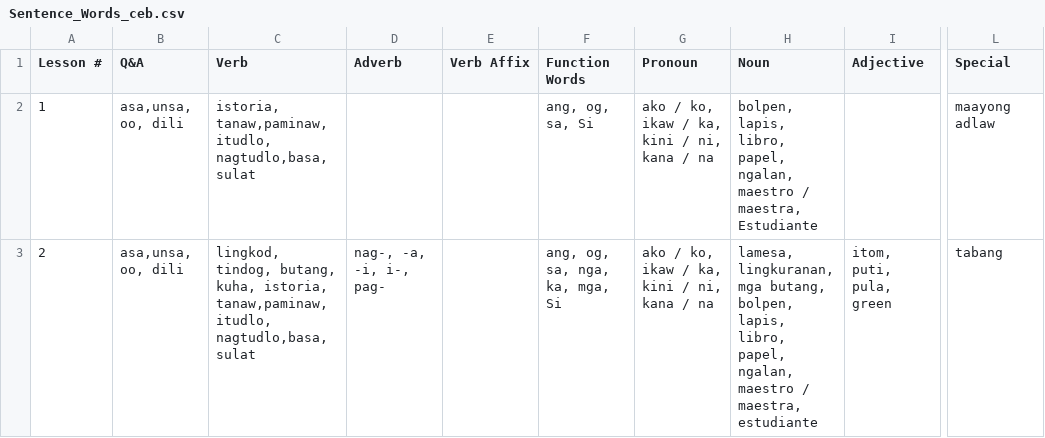
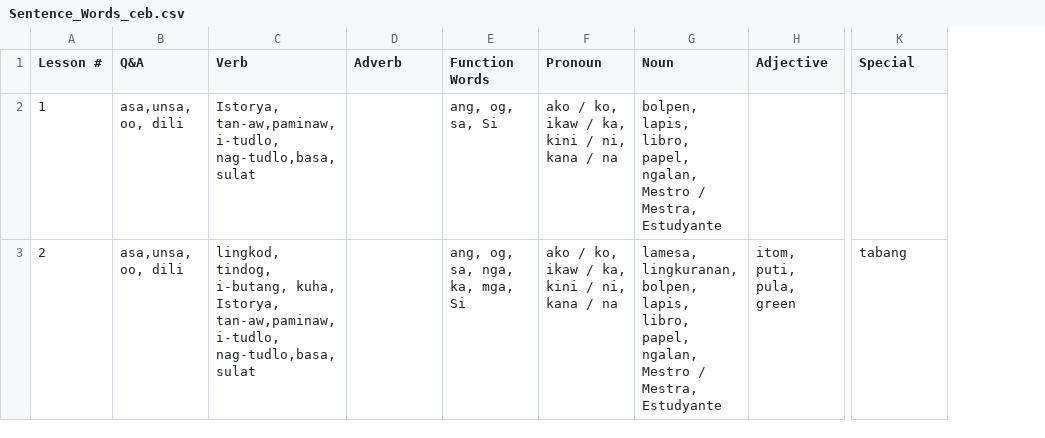
Before and after one commit to nsdasa/WSOL, a CSV file: assets/Sentence_Words_ceb.csv, drawn as a sheet; only a part is shown, gaps mark what is left out; removed rows and columns are numbered as before the commit, all else as after; the diff names each change by its address in the sheet, - before the commit and + after, or states it on an @@ line.

```diff
--- a/assets/Sentence_Words_ceb.csv
+++ b/assets/Sentence_Words_ceb.csv
-column E (Verb Affix), empty
-C2 (Verb): istoria, tanaw,paminaw, itudlo, nagtudlo,basa, sulat
+C2 (Verb): Istorya, tan-aw,paminaw, i-tudlo, nag-tudlo,basa, sulat
-G2 (Noun): …papel, ngalan, maestro / maestra, Estudiante
+G2 (Noun): …papel, ngalan, Mestro / Mestra, Estudyante
-K2 (Special): maayong adlaw
+K2 (Special): (empty)
-C3 (Verb): lingkod, tindog, butang, kuha, istoria, tanaw,paminaw, itudlo, nagtudlo,basa, sulat
+C3 (Verb): lingkod, tindog, i-butang, kuha, Istorya, tan-aw,paminaw, i-tudlo, nag-tudlo,basa, sulat
-D3 (Adverb): nag-, -a, -i, i-, pag-
+D3 (Adverb): (empty)
-G3 (Noun): lamesa, lingkuranan, mga butang, bolpen, lapis, libro, papel, ngalan, maestro / maestra, estudiante
+G3 (Noun): lamesa, lingkuranan, bolpen, lapis, libro, papel, ngalan, Mestro / Mestra, Estudyante
```
Also changed, not shown: 1 other file.
